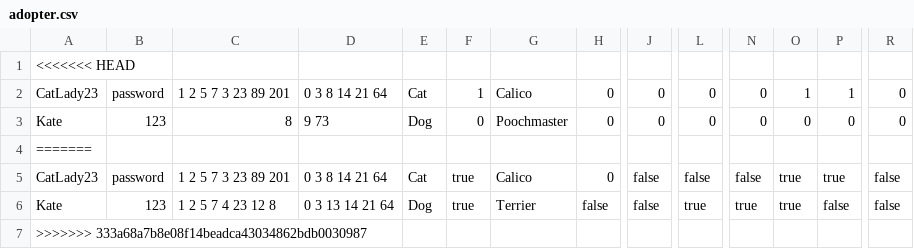
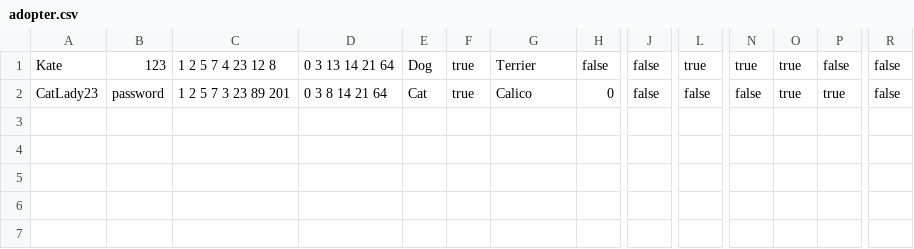
Before and after one commit to CS-205-S21/team_1_4, a CSV file: pet_tinder/database/00_build_db/adopter.csv, drawn as a sheet; only a part is shown, gaps mark what is left out; removed rows and columns are numbered as before the commit, all else as after; rows hold the shown columns only; the diff names each change by its address in the sheet, - before the commit and + after, or states it on an @@ line.

```diff
--- a/pet_tinder/database/00_build_db/adopter.csv
+++ b/pet_tinder/database/00_build_db/adopter.csv
-row 1: <<<<<<< HEAD
-row 2: CatLady23 | password | 1 2 5 7 3 23 89 201 | 0 3 8 14 21 64 | Cat | 1 | Calico | 0 | 0 | 0 | 0 | 1 | 1 | 0
-C1: 8
+C1: 1 2 5 7 4 23 12 8
-D1: 9 73
+D1: 0 3 13 14 21 64
-F1: 0
+F1: true
-G1: Poochmaster
+G1: Terrier
-H1: 0
+H1: false
-J1: 0
+J1: false
-L1: 0
+L1: true
-N1: 0
+N1: true
-O1: 0
+O1: true
-P1: 0
+P1: false
-R1: 0
+R1: false
-row 4: =======
-row 6: Kate | 123 | 1 2 5 7 4 23 12 8 | 0 3 13 14 21 64 | Dog | true | Terrier | false | false | true | true | true | false | false
-row 7: >>>>>>> 333a68a7b8e08f14beadca43034862bdb0030987
```
Also changed, not shown: 5 other files.
